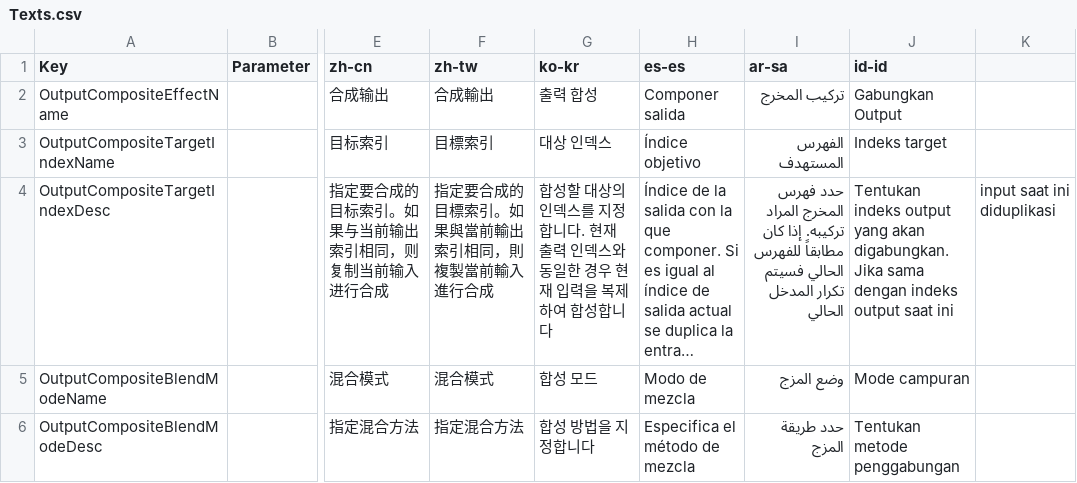
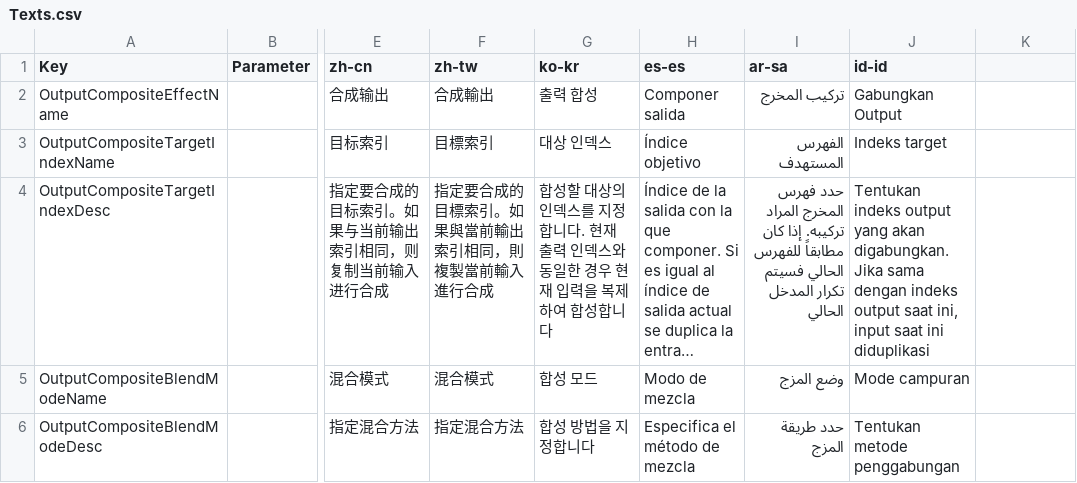
Before and after one commit to manju-summoner/YukkuriMovieMaker.Plugin.Community, a CSV file: YukkuriMovieMaker.Plugin.Community/Effect/Video/OutputComposite/Texts.csv, drawn as a sheet; only a part is shown, gaps mark what is left out; long unchanged cells end in …; the diff names each change by its address in the sheet, - before the commit and + after, or states it on an @@ line.

```diff
--- a/YukkuriMovieMaker.Plugin.Community/Effect/Video/OutputComposite/Texts.csv
+++ b/YukkuriMovieMaker.Plugin.Community/Effect/Video/OutputComposite/Texts.csv
-J4 (id-id): …output saat ini
+J4 (id-id): …output saat ini, input saat ini diduplikasi
-K4: input saat ini diduplikasi
+K4: (empty)
```
Also changed, not shown: 1 other file.
